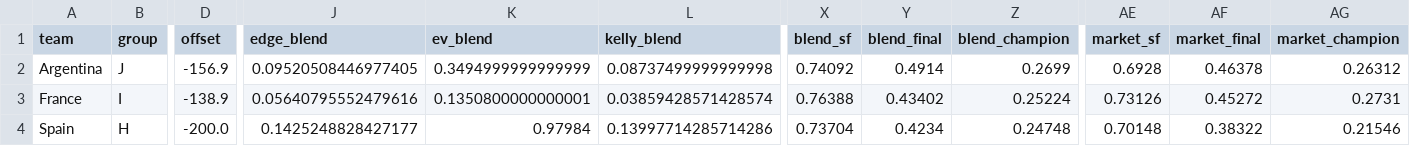
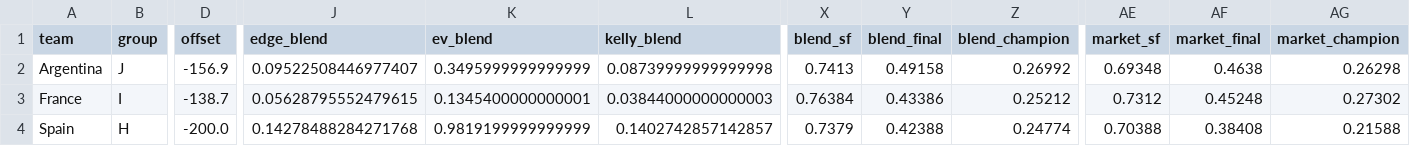
Before and after one commit to WildCamelHyperMedia/wc2026-model, a CSV file: wc2026_results.csv, drawn as a sheet; only a part is shown, gaps mark what is left out; the diff covers the shown part only; the diff names each change by its address in the sheet, - before the commit and + after, or states it on an @@ line.

```diff
--- a/wc2026_results.csv
+++ b/wc2026_results.csv
-J2 (edge_blend): 0.09520508446977405
+J2 (edge_blend): 0.09522508446977407
-K2 (ev_blend): 0.3494999999999999
+K2 (ev_blend): 0.3495999999999999
-L2 (kelly_blend): 0.08737499999999998
+L2 (kelly_blend): 0.08739999999999998
-X2 (blend_sf): 0.74092
+X2 (blend_sf): 0.7413
-Y2 (blend_final): 0.4914
+Y2 (blend_final): 0.49158
-Z2 (blend_champion): 0.2699
+Z2 (blend_champion): 0.26992
-AE2 (market_sf): 0.6928
+AE2 (market_sf): 0.69348
-AF2 (market_final): 0.46378
+AF2 (market_final): 0.4638
-AG2 (market_champion): 0.26312
+AG2 (market_champion): 0.26298
-D3 (offset): -138.9
+D3 (offset): -138.7
-J3 (edge_blend): 0.05640795552479616
+J3 (edge_blend): 0.05628795552479615
-K3 (ev_blend): 0.1350800000000001
+K3 (ev_blend): 0.1345400000000001
-L3 (kelly_blend): 0.03859428571428574
+L3 (kelly_blend): 0.03844000000000003
-X3 (blend_sf): 0.76388
+X3 (blend_sf): 0.76384
-Y3 (blend_final): 0.43402
+Y3 (blend_final): 0.43386
-Z3 (blend_champion): 0.25224
+Z3 (blend_champion): 0.25212
-AE3 (market_sf): 0.73126
+AE3 (market_sf): 0.7312
-AF3 (market_final): 0.45272
+AF3 (market_final): 0.45248
-AG3 (market_champion): 0.2731
+AG3 (market_champion): 0.27302
-J4 (edge_blend): 0.1425248828427177
+J4 (edge_blend): 0.14278488284271768
-K4 (ev_blend): 0.97984
+K4 (ev_blend): 0.9819199999999999
-L4 (kelly_blend): 0.13997714285714286
+L4 (kelly_blend): 0.1402742857142857
-X4 (blend_sf): 0.73704
+X4 (blend_sf): 0.7379
-Y4 (blend_final): 0.4234
+Y4 (blend_final): 0.42388
-Z4 (blend_champion): 0.24748
+Z4 (blend_champion): 0.24774
-AE4 (market_sf): 0.70148
+AE4 (market_sf): 0.70388
-AF4 (market_final): 0.38322
+AF4 (market_final): 0.38408
-AG4 (market_champion): 0.21546
+AG4 (market_champion): 0.21588
```
Also changed, not shown: 46 edited cells elsewhere in this file, wc2026_matches.csv, 6 other files.
